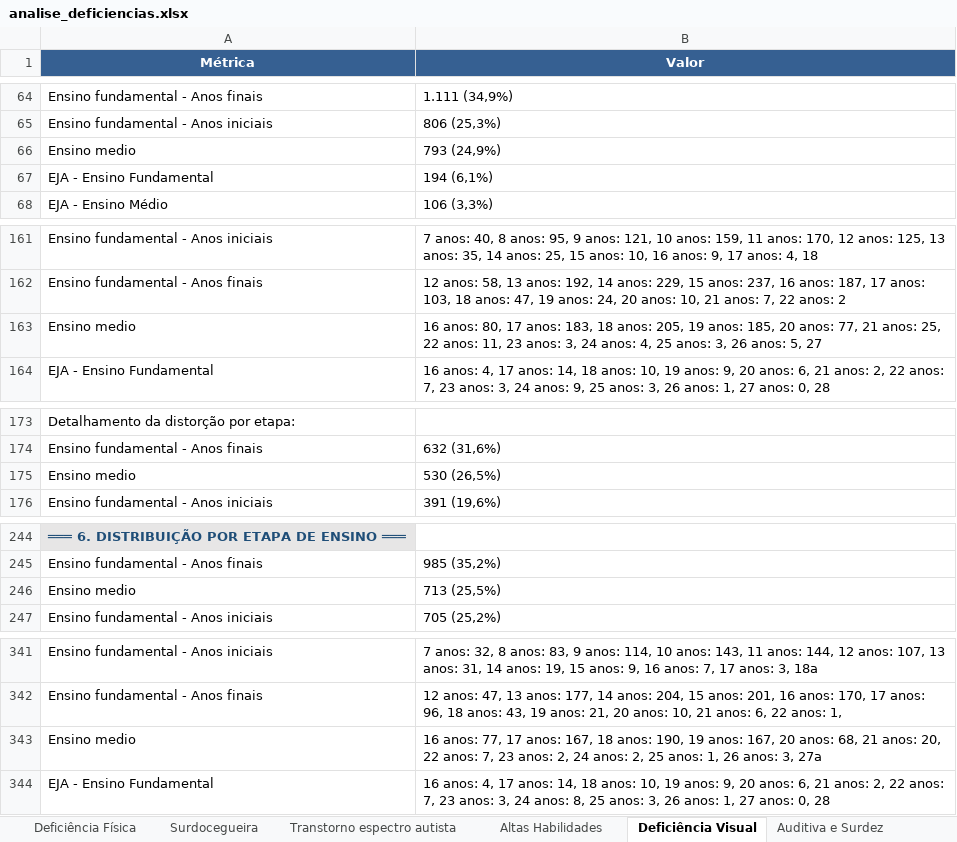
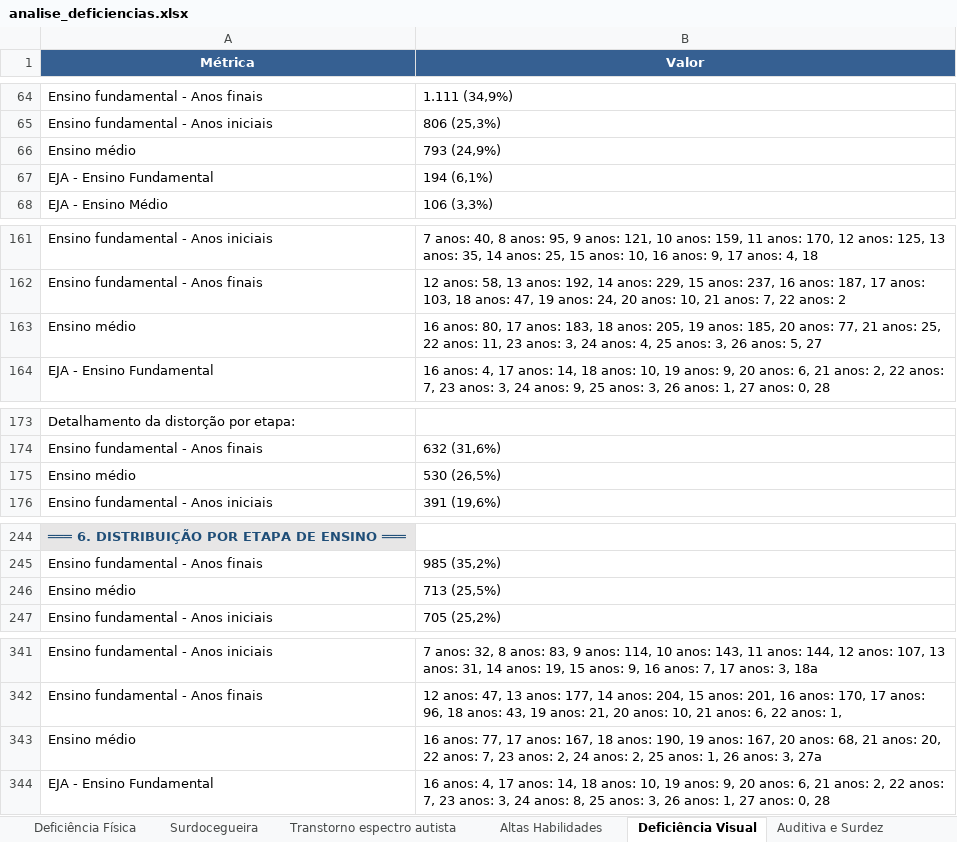
Before and after one commit to Asfarc/analise-matriculas-streamlit, an Excel workbook: analise_deficiencias.xlsx, sheet Deficiência Visual, drawn as a sheet; only a part is shown, gaps mark what is left out; values as stored, in another font and other column widths than the file's, no borders; the diff covers the shown part only; the diff names each change by its address in the sheet, - before the commit and + after, or states it on an @@ line.

```diff
--- a/analise_deficiencias.xlsx (sheet Deficiência Visual)
+++ b/analise_deficiencias.xlsx (sheet Deficiência Visual)
-A66 (Métrica): Ensino medio
+A66 (Métrica): Ensino médio
-A163 (Métrica): Ensino medio
+A163 (Métrica): Ensino médio
-A175 (Métrica): Ensino medio
+A175 (Métrica): Ensino médio
-A246 (Métrica): Ensino medio
+A246 (Métrica): Ensino médio
-A343 (Métrica): Ensino medio
+A343 (Métrica): Ensino médio
```
Also changed, not shown: 7 edited cells elsewhere in this sheet, sheet Auditiva e Surdez, sheet Surdocegueira, sheet Altas Habilidades, sheet Transtorno espectro autista, sheet Deficiência Física, sheet Deficiência Intelectual.
